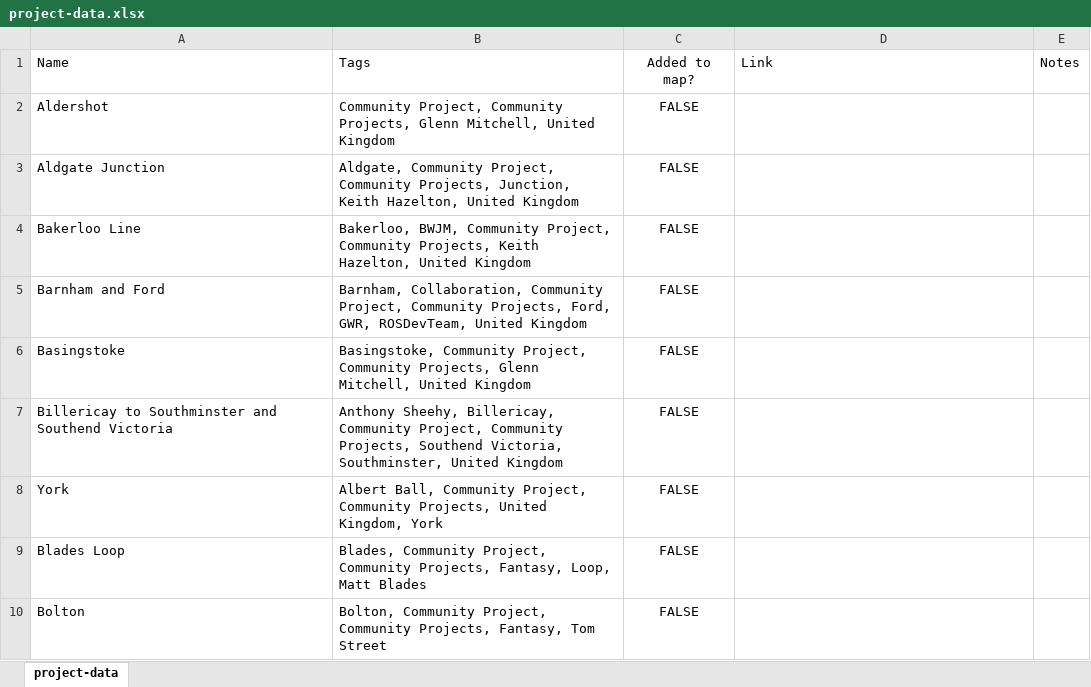
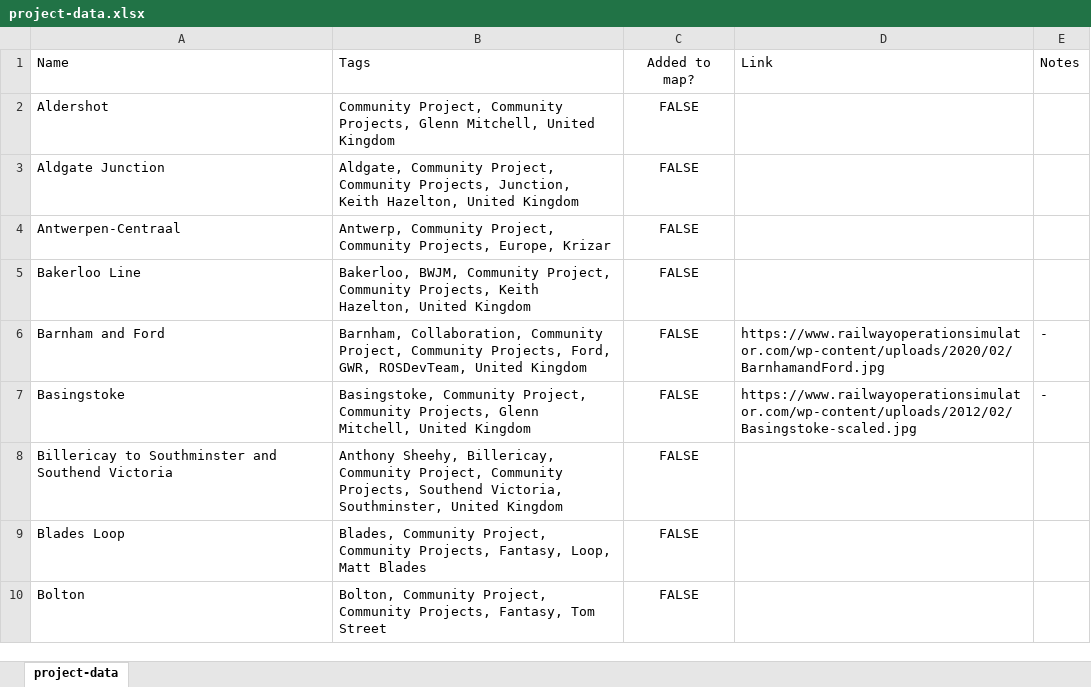
Before and after one commit to Railway-Op-Sim/ROS-Project-Map, an Excel workbook: data/project-data.xlsx, sheet project-data, drawn as a sheet; only a part is shown; values as stored, in another font and other column widths than the file's, no borders; conditional formats and table styles not drawn; addresses are those after the commit; the diff covers the shown part only; the diff names each change by its address in the sheet, - before the commit and + after, or states it on an @@ line.

```diff
--- a/data/project-data.xlsx (sheet project-data)
+++ b/data/project-data.xlsx (sheet project-data)
@@ row 85 moved to row 4: Antwerpen-Centraal @@
-D6: (empty)
+D6: https://www.railwayoperationsimulator.com/wp-content/uploads/2020/02/BarnhamandFord.jpg
-E6:E7: (empty)
+E6:E7: -
-D7: (empty)
+D7: https://www.railwayoperationsimulator.com/wp-content/uploads/2012/02/Basingstoke-scaled.jpg
@@ row 8 moved to row 86: York @@
```
Also changed, not shown: 17 added rows, 19 removed rows, 43 moved rows and 6 edited cells elsewhere in this sheet, 1 other file.
